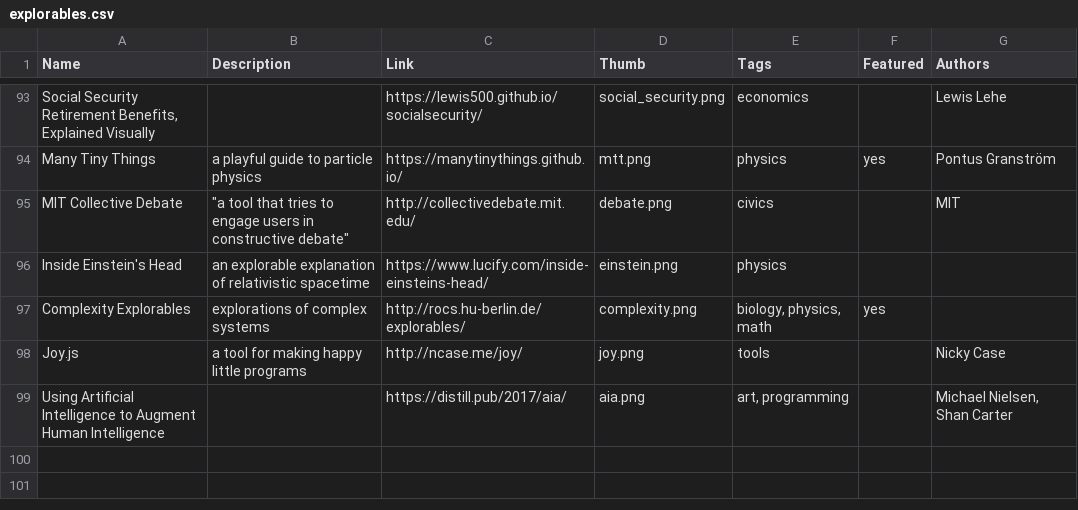
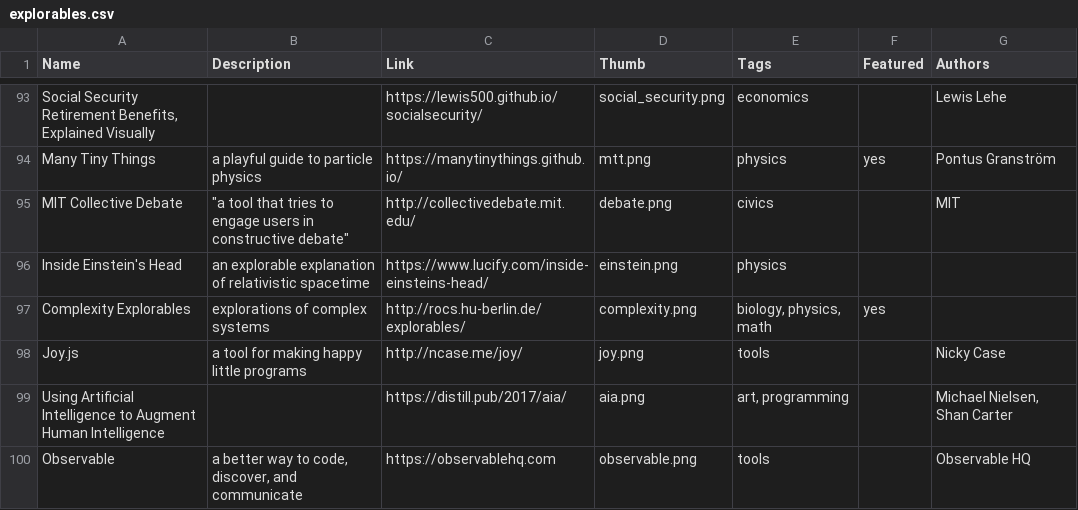
Before and after one commit to explorableexplanations/explorableexplanations.github.io, a CSV file: -data/explorables.csv, drawn as a sheet; only a part is shown, gaps mark what is left out.

Commit message:
Add Observable

```diff
--- a/-data/explorables.csv
+++ b/-data/explorables.csv
@@ -99 +99,2 @@
 "Using Artiﬁcial Intelligence to Augment Human Intelligence","","https://distill.pub/2017/aia/","aia.png","art, programming","","Michael Nielsen, Shan Carter"
+"Observable","a better way to code, discover, and communicate","https://observablehq.com","observable.png","tools","","Observable HQ"
```
